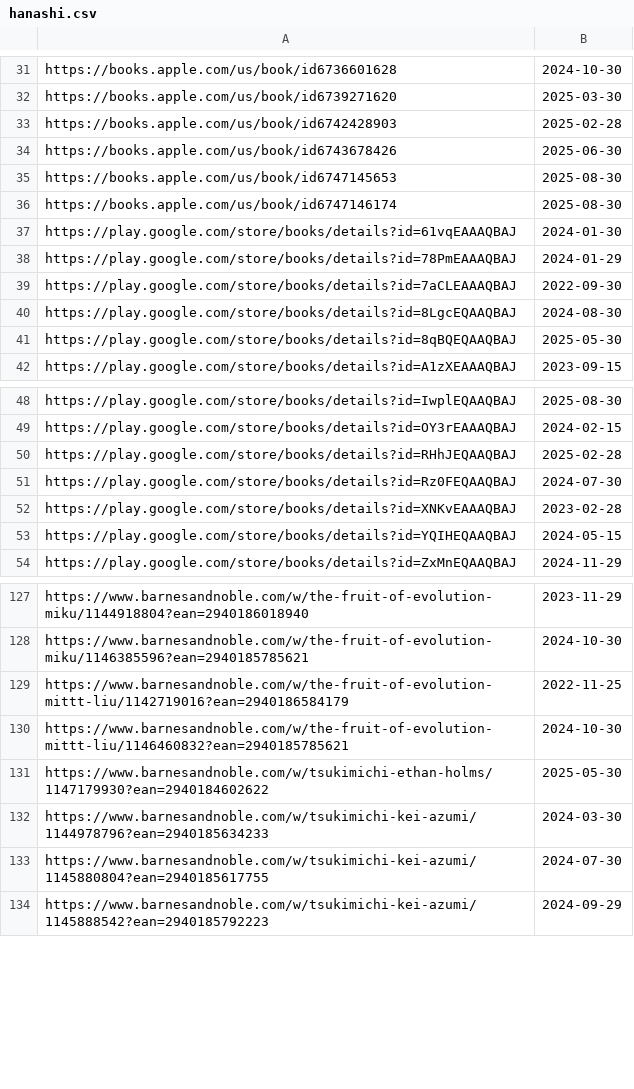
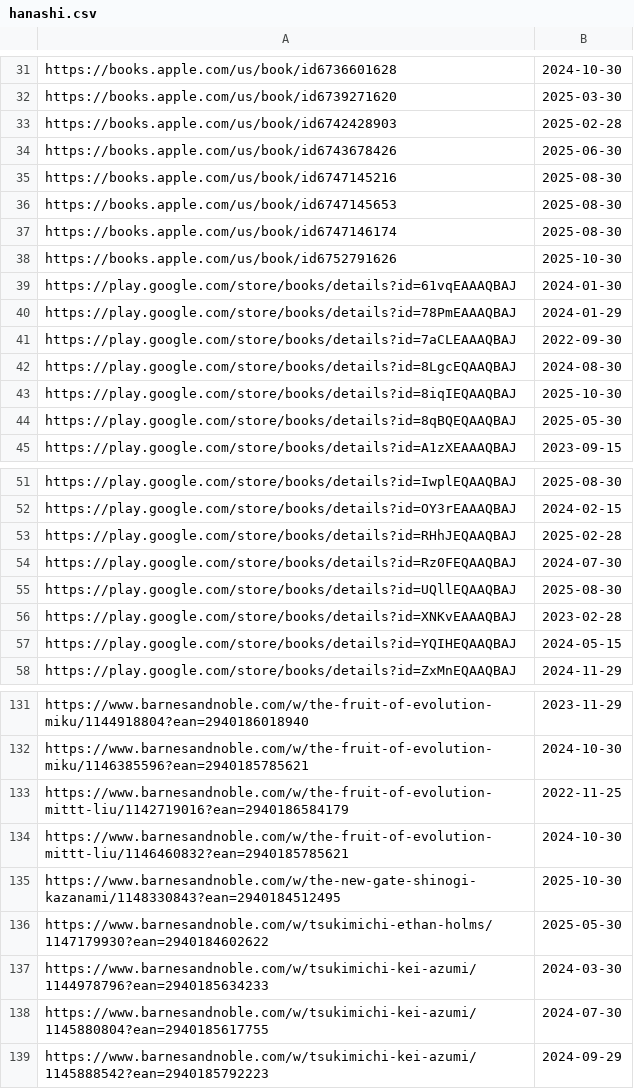
Before and after one commit to LNRelease/lnrelease.github.io, a CSV file: hanashi.csv, drawn as a sheet; only a part is shown, gaps mark what is left out; the diff names each change by its address in the sheet, - before the commit and + after, or states it on an @@ line.

```diff
--- a/hanashi.csv
+++ b/hanashi.csv
+row 35: https://books.apple.com/us/book/id6747145216 | 2025-08-30
+row 38: https://books.apple.com/us/book/id6752791626 | 2025-10-30
+row 43: https://play.google.com/store/books/details?id=8iqIEQAAQBAJ | 2025-10-30
+row 55: https://play.google.com/store/books/details?id=UQllEQAAQBAJ | 2025-08-30
+row 135: https://www.barnesandnoble.com/w/the-new-gate-shinogi-kazanami/1148330843?ean=2940184512495 | 2025-10-30
```
Also changed, not shown: series.csv, 3 other files.
